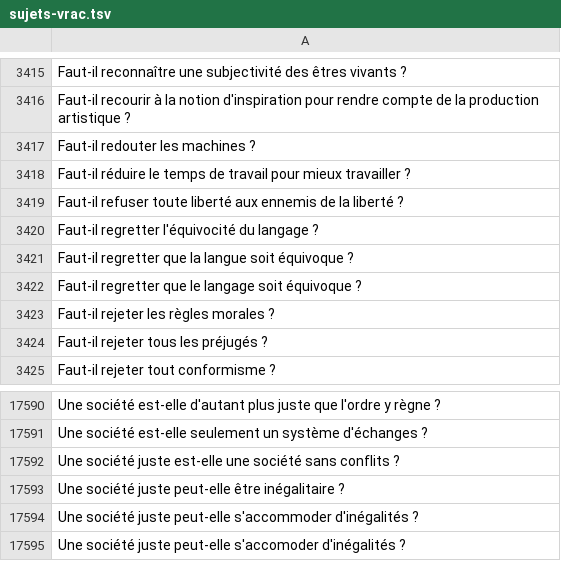
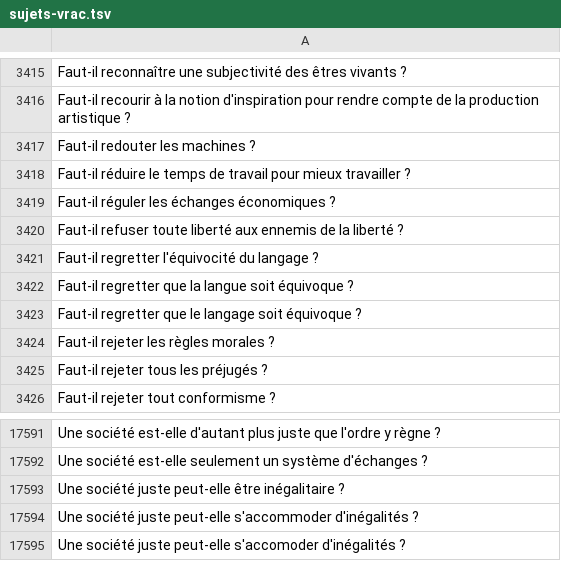
Before and after one commit to eyssette/sujets-philosophie, a TSV file: data/sujets-vrac.tsv, drawn as a sheet; only a part is shown, gaps mark what is left out; removed rows and columns are numbered as before the commit, all else as after; the diff names each change by its address in the sheet, - before the commit and + after, or states it on an @@ line.

Commit message:
Update sujets-vrac.tsv

```diff
--- a/data/sujets-vrac.tsv
+++ b/data/sujets-vrac.tsv
+row 3419: Faut-il réguler les échanges économiques ?
-row 17592: Une société juste est-elle une société sans conflits ?
```
